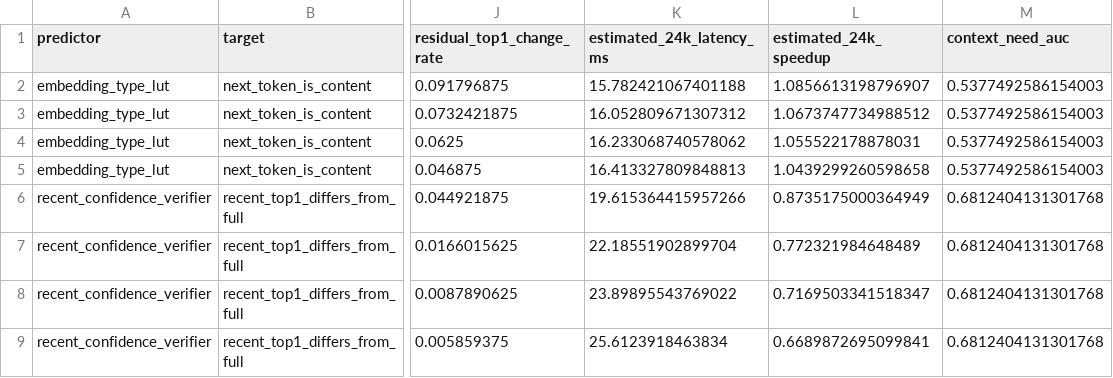
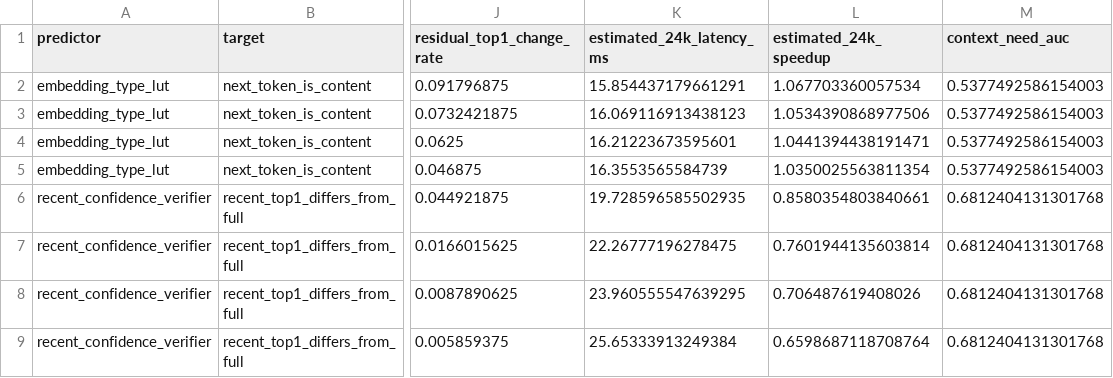
Before and after one commit to yangshuo1230/KV_Token_Sparse, a CSV file: outputs/token_context/qwen25_7b_32k/router_exploration.csv, drawn as a sheet; only a part is shown, gaps mark what is left out; the diff names each change by its address in the sheet, - before the commit and + after, or states it on an @@ line.

```diff
--- a/outputs/token_context/qwen25_7b_32k/router_exploration.csv
+++ b/outputs/token_context/qwen25_7b_32k/router_exploration.csv
-K2 (estimated_24k_latency_ms): 15.782421067401188
+K2 (estimated_24k_latency_ms): 15.854437179661291
-L2 (estimated_24k_speedup): 1.0856613198796907
+L2 (estimated_24k_speedup): 1.067703360057534
-K3 (estimated_24k_latency_ms): 16.052809671307312
+K3 (estimated_24k_latency_ms): 16.069116913438123
-L3 (estimated_24k_speedup): 1.0673747734988512
+L3 (estimated_24k_speedup): 1.0534390868977506
-K4 (estimated_24k_latency_ms): 16.233068740578062
+K4 (estimated_24k_latency_ms): 16.21223673595601
-L4 (estimated_24k_speedup): 1.055522178878031
+L4 (estimated_24k_speedup): 1.0441394438191471
-K5 (estimated_24k_latency_ms): 16.413327809848813
+K5 (estimated_24k_latency_ms): 16.3553565584739
-L5 (estimated_24k_speedup): 1.0439299260598658
+L5 (estimated_24k_speedup): 1.0350025563811354
-K6 (estimated_24k_latency_ms): 19.615364415957266
+K6 (estimated_24k_latency_ms): 19.728596585502935
-L6 (estimated_24k_speedup): 0.8735175000364949
+L6 (estimated_24k_speedup): 0.8580354803840661
-K7 (estimated_24k_latency_ms): 22.18551902899704
+K7 (estimated_24k_latency_ms): 22.26777196278475
-L7 (estimated_24k_speedup): 0.772321984648489
+L7 (estimated_24k_speedup): 0.7601944135603814
-K8 (estimated_24k_latency_ms): 23.89895543769022
+K8 (estimated_24k_latency_ms): 23.960555547639295
-L8 (estimated_24k_speedup): 0.7169503341518347
+L8 (estimated_24k_speedup): 0.706487619408026
-K9 (estimated_24k_latency_ms): 25.6123918463834
+K9 (estimated_24k_latency_ms): 25.65333913249384
-L9 (estimated_24k_speedup): 0.6689872695099841
+L9 (estimated_24k_speedup): 0.6598687118708764
```
Also changed, not shown: outputs/token_context/qwen25_7b_32k/end_to_end_benchmark.csv, 22 other files.
